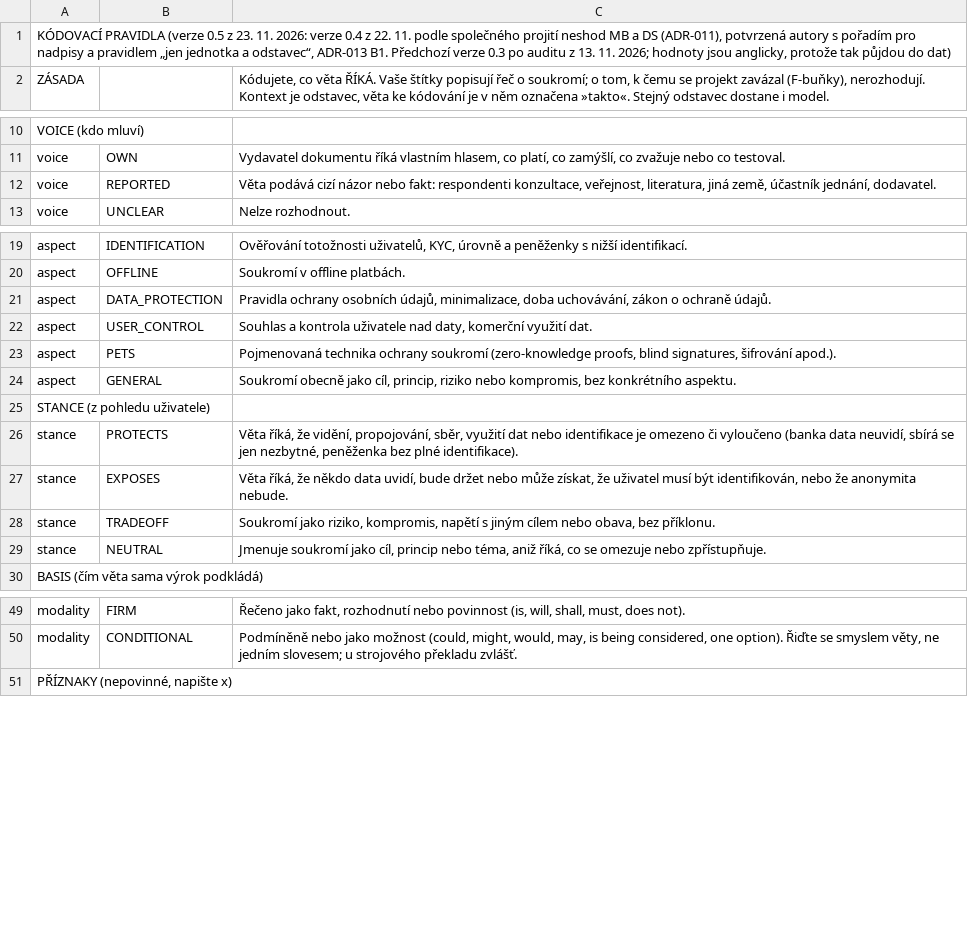
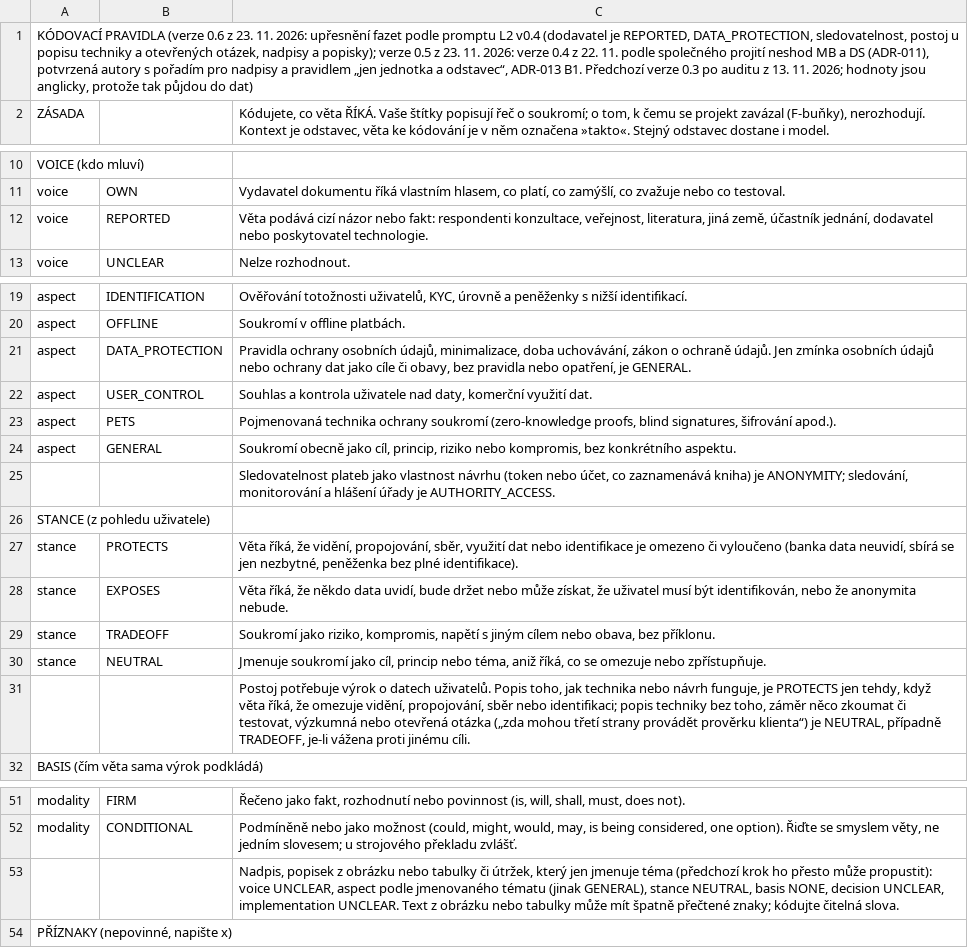
Before and after one commit to BokMartin/cbdc-dataset-v11, a TSV file: docs/TALK_CODEBOOK_cs.tsv, drawn as a sheet; only a part is shown, gaps mark what is left out.

```diff
--- a/docs/TALK_CODEBOOK_cs.tsv
+++ b/docs/TALK_CODEBOOK_cs.tsv
@@ -1,2 +1,2 @@
-KÓDOVACÍ PRAVIDLA (verze 0.5 z 23. 11. 2026: verze 0.4 z 22. 11. podle společného projití neshod MB a DS (ADR-011), potvrzená autory s pořadím pro nadpisy a pravidlem „jen jednotka a odstavec“, ADR-013 B1. Předchozí verze 0.3 po auditu z 13. 11. 2026; hodnoty jsou anglicky, protože tak půjdou do dat)		
+KÓDOVACÍ PRAVIDLA (verze 0.6 z 23. 11. 2026: upřesnění fazet podle promptu L2 v0.4 (dodavatel je REPORTED, DATA_PROTECTION, sledovatelnost, postoj u popisu techniky a otevřených otázek, nadpisy a popisky); verze 0.5 z 23. 11. 2026: verze 0.4 z 22. 11. podle společného projití neshod MB a DS (ADR-011), potvrzená autory s pořadím pro nadpisy a pravidlem „jen jednotka a odstavec“, ADR-013 B1. Předchozí verze 0.3 po auditu z 13. 11. 2026; hodnoty jsou anglicky, protože tak půjdou do dat)		
 ZÁSADA		Kódujete, co věta ŘÍKÁ. Vaše štítky popisují řeč o soukromí; o tom, k čemu se projekt zavázal (F-buňky), nerozhodují. Kontext je odstavec, věta ke kódování je v něm označena »takto«. Stejný odstavec dostane i model.
@@ -11,3 +11,3 @@ VOICE (kdo mluví)
 voice	OWN	Vydavatel dokumentu říká vlastním hlasem, co platí, co zamýšlí, co zvažuje nebo co testoval.
-voice	REPORTED	Věta podává cizí názor nebo fakt: respondenti konzultace, veřejnost, literatura, jiná země, účastník jednání, dodavatel.
+voice	REPORTED	Věta podává cizí názor nebo fakt: respondenti konzultace, veřejnost, literatura, jiná země, účastník jednání, dodavatel nebo poskytovatel technologie.
 voice	UNCLEAR	Nelze rozhodnout.
@@ -20,3 +20,3 @@ aspect	IDENTIFICATION	Ověřování totožnosti uživatelů, KYC, úrovně a pen
 aspect	OFFLINE	Soukromí v offline platbách.
-aspect	DATA_PROTECTION	Pravidla ochrany osobních údajů, minimalizace, doba uchovávání, zákon o ochraně údajů.
+aspect	DATA_PROTECTION	Pravidla ochrany osobních údajů, minimalizace, doba uchovávání, zákon o ochraně údajů. Jen zmínka osobních údajů nebo ochrany dat jako cíle či obavy, bez pravidla nebo opatření, je GENERAL.
 aspect	USER_CONTROL	Souhlas a kontrola uživatele nad daty, komerční využití dat.
@@ -24,2 +24,3 @@ aspect	PETS	Pojmenovaná technika ochrany soukromí (zero-knowledge proofs, blin
 aspect	GENERAL	Soukromí obecně jako cíl, princip, riziko nebo kompromis, bez konkrétního aspektu.
+		Sledovatelnost plateb jako vlastnost návrhu (token nebo účet, co zaznamenává kniha) je ANONYMITY; sledování, monitorování a hlášení úřady je AUTHORITY_ACCESS.
 STANCE (z pohledu uživatele)		
@@ -29,2 +30,3 @@ stance	TRADEOFF	Soukromí jako riziko, kompromis, napětí s jiným cílem nebo
 stance	NEUTRAL	Jmenuje soukromí jako cíl, princip nebo téma, aniž říká, co se omezuje nebo zpřístupňuje.
+		Postoj potřebuje výrok o datech uživatelů. Popis toho, jak technika nebo návrh funguje, je PROTECTS jen tehdy, když věta říká, že omezuje vidění, propojování, sběr nebo identifikaci; popis techniky bez toho, záměr něco zkoumat či testovat, výzkumná nebo otevřená otázka („zda mohou třetí strany provádět prověrku klienta“) je NEUTRAL, případně TRADEOFF, je-li vážena proti jinému cíli.
 BASIS (čím věta sama výrok podkládá)		
@@ -50,2 +52,3 @@ modality	FIRM	Řečeno jako fakt, rozhodnutí nebo povinnost (is, will, shall, m
 modality	CONDITIONAL	Podmíněně nebo jako možnost (could, might, would, may, is being considered, one option). Řiďte se smyslem věty, ne jedním slovesem; u strojového překladu zvlášť.
+		Nadpis, popisek z obrázku nebo tabulky či útržek, který jen jmenuje téma (předchozí krok ho přesto může propustit): voice UNCLEAR, aspect podle jmenovaného tématu (jinak GENERAL), stance NEUTRAL, basis NONE, decision UNCLEAR, implementation UNCLEAR. Text z obrázku nebo tabulky může mít špatně přečtené znaky; kódujte čitelná slova.
 PŘÍZNAKY (nepovinné, napište x)		
```
Also changed, not shown: 3 other files.
